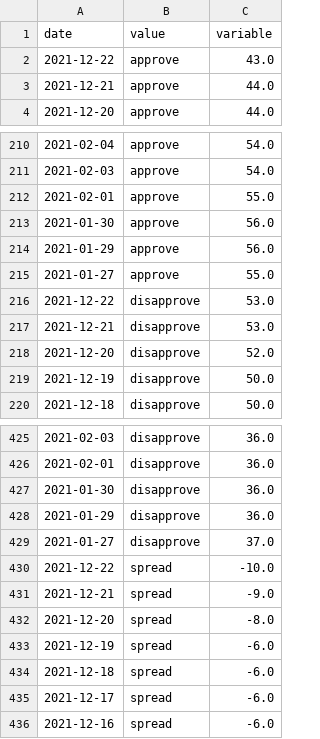
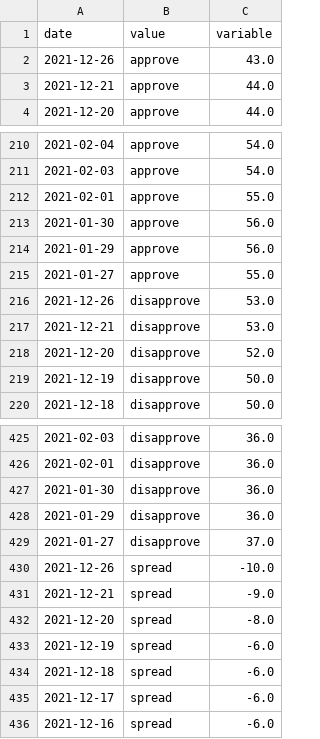
Before and after one commit to stiles/biden-polls, a CSV file: data/processed/biden_polling_averages_long.csv, drawn as a sheet; only a part is shown, gaps mark what is left out.

```diff
--- a/data/processed/biden_polling_averages_long.csv
+++ b/data/processed/biden_polling_averages_long.csv
@@ -1,3 +1,3 @@
 date,value,variable
-2021-12-22,approve,43.0
+2021-12-26,approve,43.0
 2021-12-21,approve,44.0
@@ -215,3 +215,3 @@ date,value,variable
 2021-01-27,approve,55.0
-2021-12-22,disapprove,53.0
+2021-12-26,disapprove,53.0
 2021-12-21,disapprove,53.0
@@ -429,3 +429,3 @@ date,value,variable
 2021-01-27,disapprove,37.0
-2021-12-22,spread,-10.0
+2021-12-26,spread,-10.0
 2021-12-21,spread,-9.0
```
Also changed, not shown: data/processed/biden_polling_averages.csv, 1 other file.
